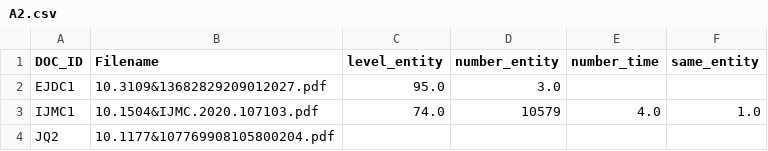
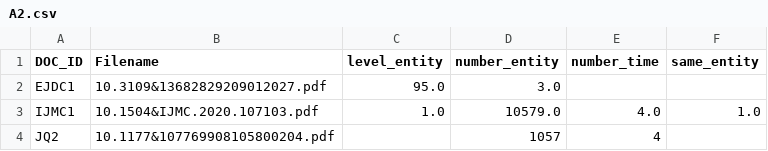
Before and after one commit to Olivia98106/semi-code, a CSV file: resources/A2.csv, drawn as a sheet.

```diff
--- a/resources/A2.csv
+++ b/resources/A2.csv
@@ -2,3 +2,3 @@ DOC_ID,Filename,level_entity,number_entity,number_time,same_entity
 EJDC1,10.3109&13682829209012027.pdf,95.0,3.0,,
-IJMC1,10.1504&IJMC.2020.107103.pdf,74.0,10579,4.0,1.0
-JQ2,10.1177&107769908105800204.pdf,,,,
+IJMC1,10.1504&IJMC.2020.107103.pdf,1.0,10579.0,4.0,1.0
+JQ2,10.1177&107769908105800204.pdf,,1057,4,
```
Also changed, not shown: 1 other file.
